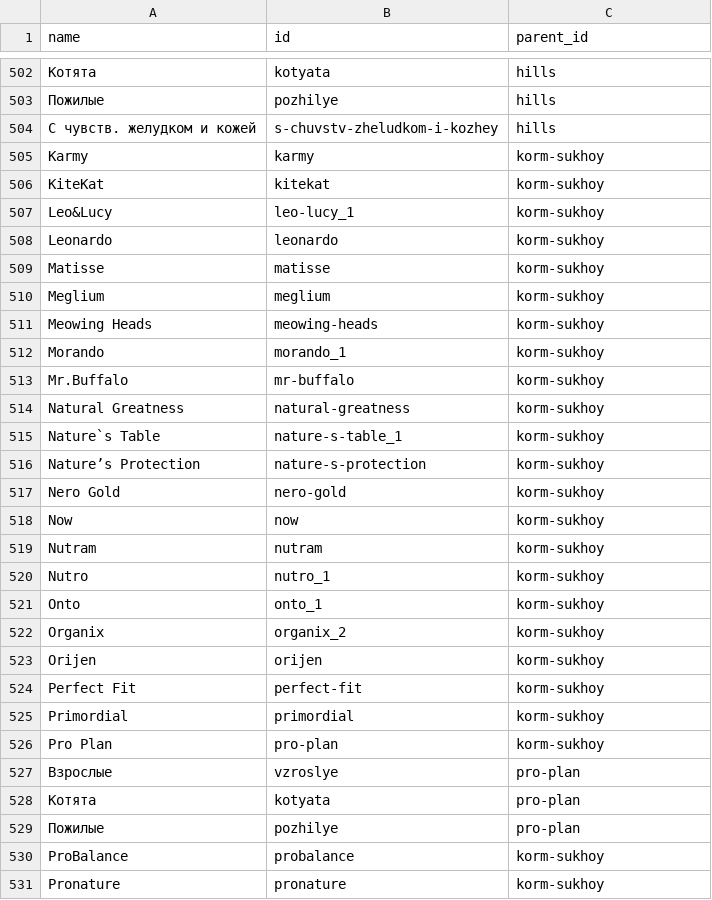
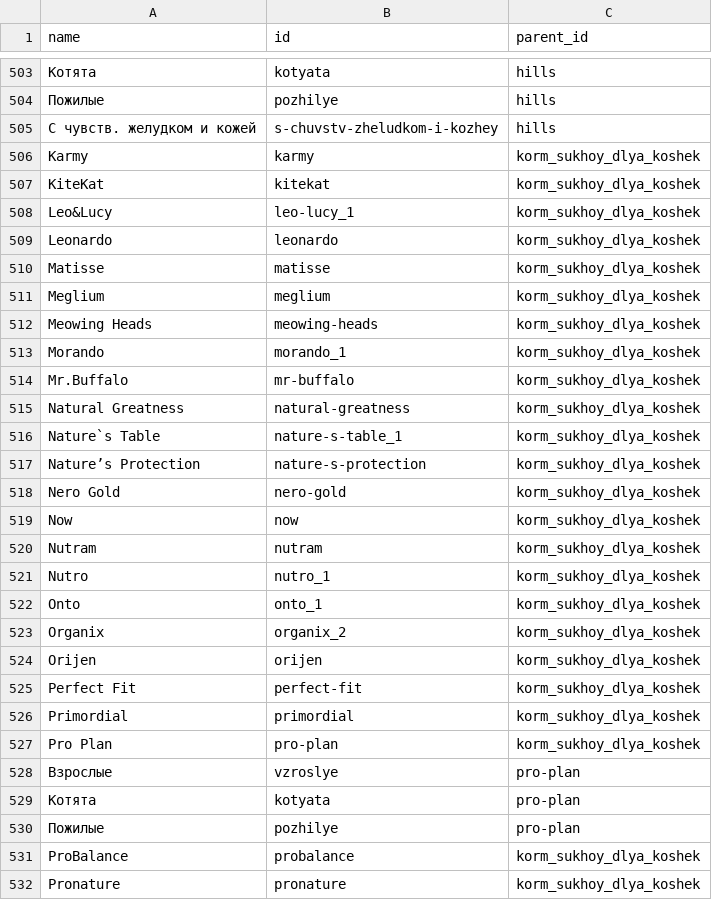
Before and after one commit to Dimmas/zooparser, a CSV file: out/categories.csv, drawn as a sheet; only a part is shown, gaps mark what is left out; addresses are those after the commit; the diff covers the shown part only; the diff names each change by its address in the sheet, - before the commit and + after, or states it on an @@ line.

```diff
--- a/out/categories.csv
+++ b/out/categories.csv
-C506:C527 (parent_id): korm-sukhoy
+C506:C527 (parent_id): korm_sukhoy_dlya_koshek
-C531:C532 (parent_id): korm-sukhoy
+C531:C532 (parent_id): korm_sukhoy_dlya_koshek
```
Also changed, not shown: 2 added rows and 65 edited cells elsewhere in this file, 4 other files.
